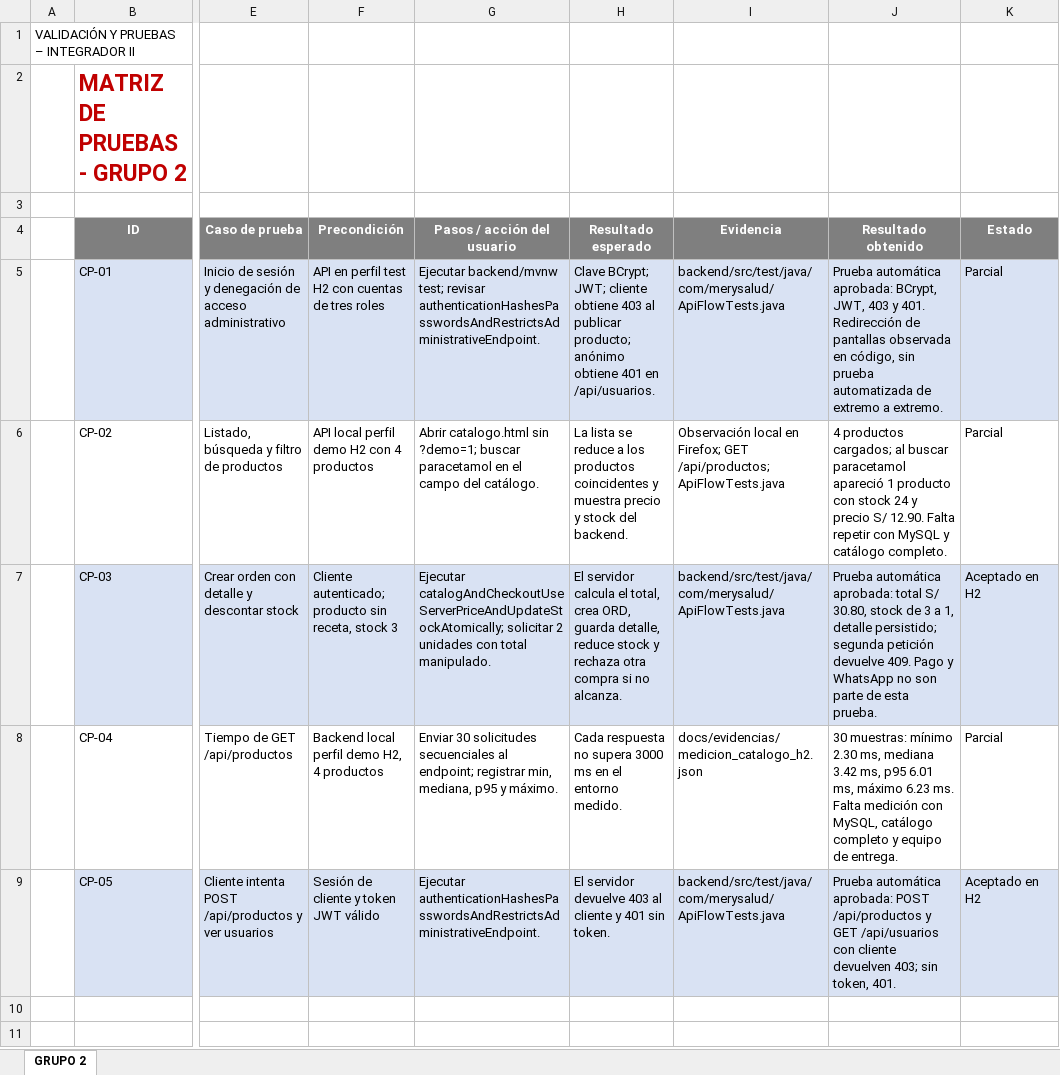
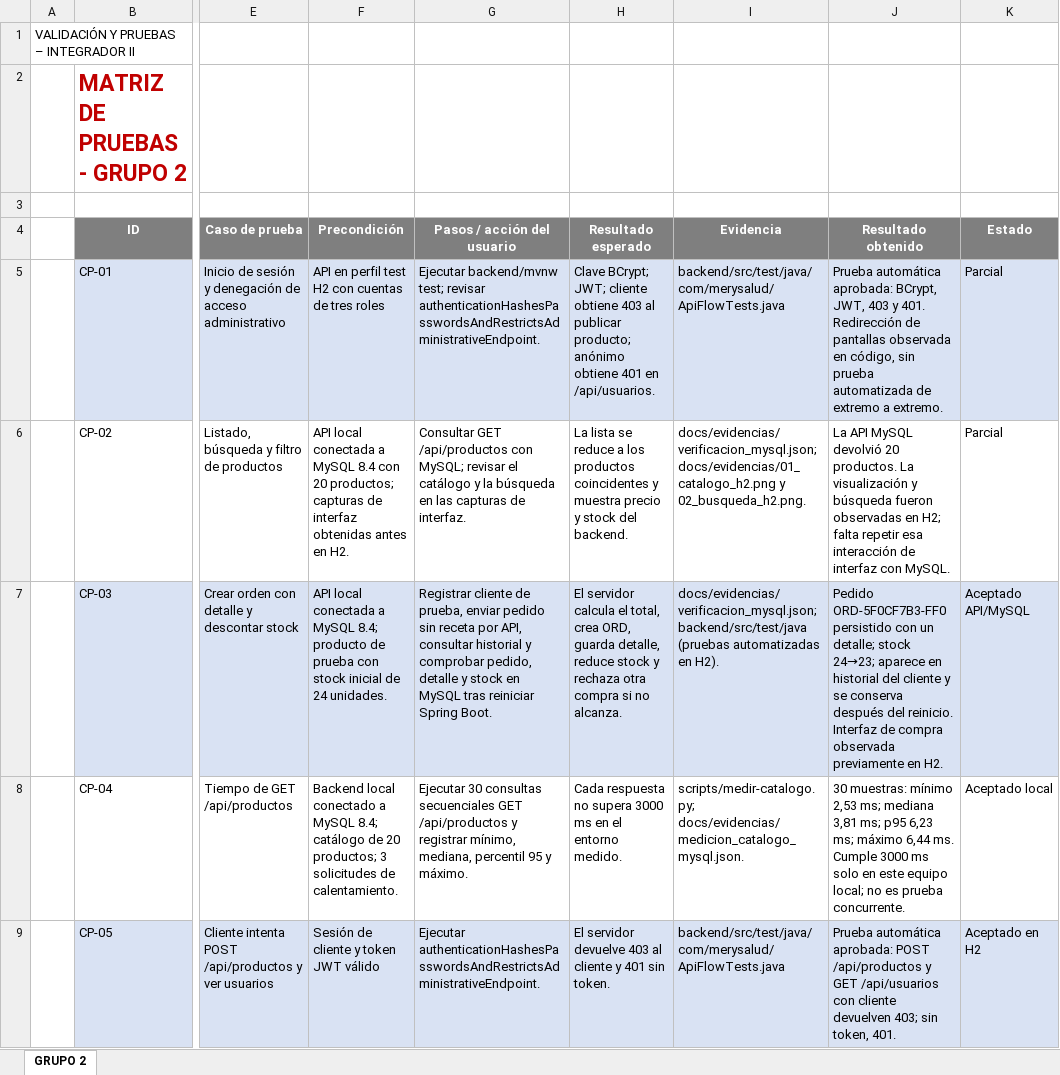
Before and after one commit to SandroBravo7/Farmacia-Mery-Salud, an Excel workbook: docs/Matriz_Pruebas_Integrador_II_Verificada.xlsx, sheet GRUPO 2, drawn as a sheet; only a part is shown, gaps mark what is left out; values as stored, in another font and other column widths than the file's, no borders; the diff names each change by its address in the sheet, - before the commit and + after, or states it on an @@ line.

Commit message:
Verificar MySQL local y cerrar evidencias del capítulo V

```diff
--- a/docs/Matriz_Pruebas_Integrador_II_Verificada.xlsx (sheet GRUPO 2)
+++ b/docs/Matriz_Pruebas_Integrador_II_Verificada.xlsx (sheet GRUPO 2)
-F6 (Precondición): API local perfil demo H2 con 4 productos
+F6 (Precondición): API local conectada a MySQL 8.4 con 20 productos; capturas de interfaz obtenidas antes en H2.
-G6 (Pasos / acción del usuario): Abrir catalogo.html sin ?demo=1; buscar paracetamol en el campo del catálogo.
+G6 (Pasos / acción del usuario): Consultar GET /api/productos con MySQL; revisar el catálogo y la búsqueda en las capturas de interfaz.
-I6 (Evidencia): Observación local en Firefox; GET /api/productos; ApiFlowTests.java
+I6 (Evidencia): docs/evidencias/verificacion_mysql.json; docs/evidencias/01_catalogo_h2.png y 02_busqueda_h2.png.
-J6 (Resultado obtenido): 4 productos cargados; al buscar paracetamol apareció 1 producto con stock 24 y precio S/ 12.90. Falta repetir con MySQL y catálogo completo.
+J6 (Resultado obtenido): La API MySQL devolvió 20 productos. La visualización y búsqueda fueron observadas en H2; falta repetir esa interacción de interfaz con MySQL.
-F7 (Precondición): Cliente autenticado; producto sin receta, stock 3
+F7 (Precondición): API local conectada a MySQL 8.4; producto de prueba con stock inicial de 24 unidades.
-G7 (Pasos / acción del usuario): Ejecutar catalogAndCheckoutUseServerPriceAndUpdateStockAtomically; solicitar 2 unidades con total manipulado.
+G7 (Pasos / acción del usuario): Registrar cliente de prueba, enviar pedido sin receta por API, consultar historial y comprobar pedido, detalle y stock en MySQL tras reiniciar Spring Boot.
-I7 (Evidencia): backend/src/test/java/com/merysalud/ApiFlowTests.java
+I7 (Evidencia): docs/evidencias/verificacion_mysql.json; backend/src/test/java (pruebas automatizadas en H2).
-J7 (Resultado obtenido): Prueba automática aprobada: total S/ 30.80, stock de 3 a 1, detalle persistido; segunda petición devuelve 409. Pago y WhatsApp no son parte de esta prueba.
+J7 (Resultado obtenido): Pedido ORD-5F0CF7B3-FF0 persistido con un detalle; stock 24→23; aparece en historial del cliente y se conserva después del reinicio. Interfaz de compra observada previamente en H2.
-K7 (Estado): Aceptado en H2
+K7 (Estado): Aceptado API/MySQL
-F8 (Precondición): Backend local perfil demo H2, 4 productos
+F8 (Precondición): Backend local conectado a MySQL 8.4; catálogo de 20 productos; 3 solicitudes de calentamiento.
-G8 (Pasos / acción del usuario): Enviar 30 solicitudes secuenciales al endpoint; registrar min, mediana, p95 y máximo.
+G8 (Pasos / acción del usuario): Ejecutar 30 consultas secuenciales GET /api/productos y registrar mínimo, mediana, percentil 95 y máximo.
-I8 (Evidencia): docs/evidencias/medicion_catalogo_h2.json
+I8 (Evidencia): scripts/medir-catalogo.py; docs/evidencias/medicion_catalogo_mysql.json.
-J8 (Resultado obtenido): …muestras: mínimo 2.30 ms, mediana 3.42 ms, p95 6.01 ms, máximo 6.23 ms. Falta medición con MySQL, catálogo completo y equipo de entrega.
+J8 (Resultado obtenido): …muestras: mínimo 2,53 ms; mediana 3,81 ms; p95 6,23 ms; máximo 6,44 ms. Cumple 3000 ms solo en este equipo local; no es prueba concurrente.
-K8 (Estado): Parcial
+K8 (Estado): Aceptado local
```
Also changed, not shown: 9 other files.
